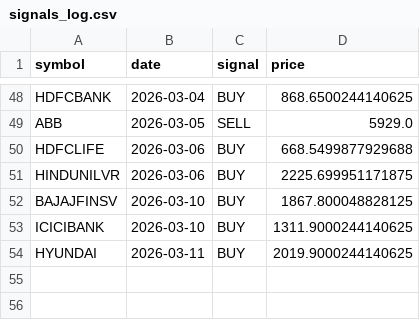
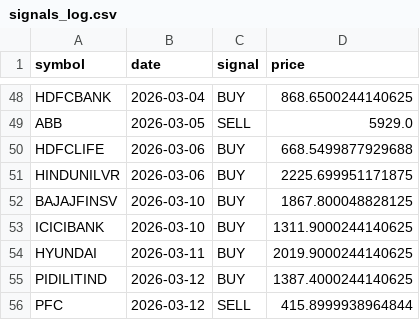
Before and after one commit to VarenyamParashar/sma-strategy-bot, a CSV file: signals_log.csv, drawn as a sheet; only a part is shown, gaps mark what is left out.

```diff
--- a/signals_log.csv
+++ b/signals_log.csv
@@ -54 +54,3 @@ ICICIBANK,2026-03-10,BUY,1311.9000244140625
 HYUNDAI,2026-03-11,BUY,2019.9000244140625
+PIDILITIND,2026-03-12,BUY,1387.4000244140625
+PFC,2026-03-12,SELL,415.8999938964844
```
